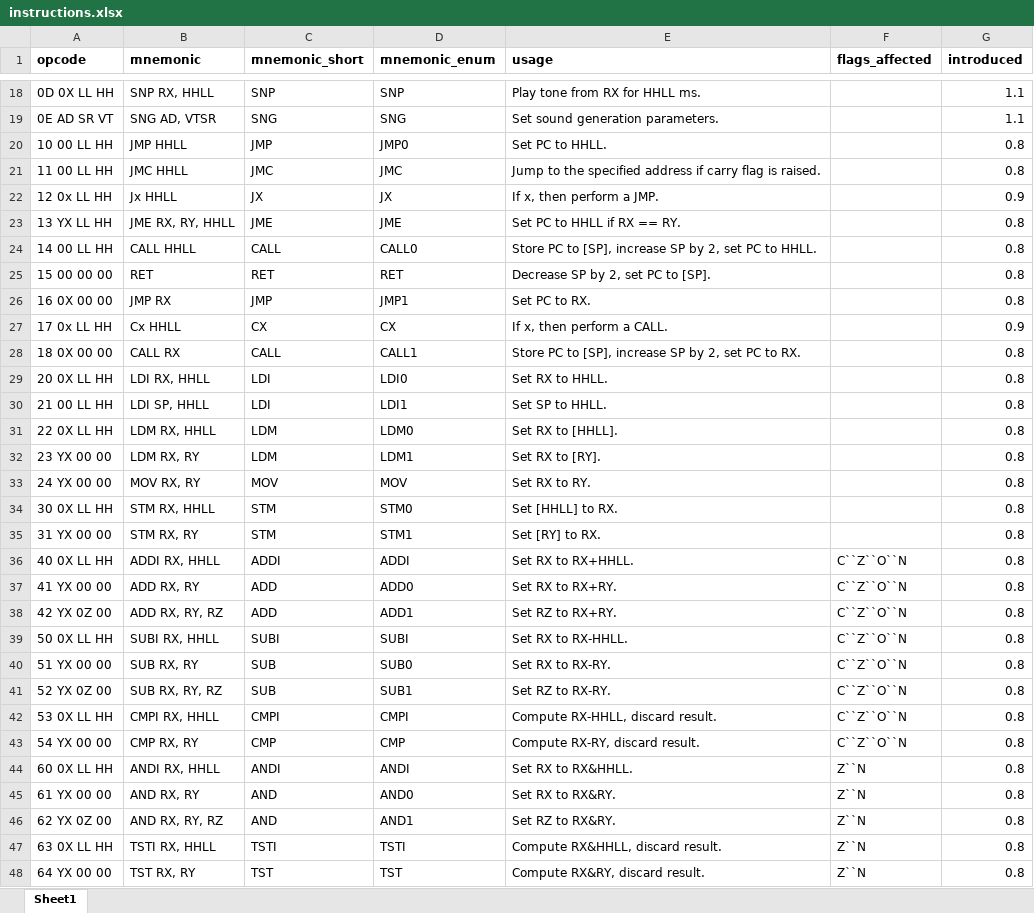
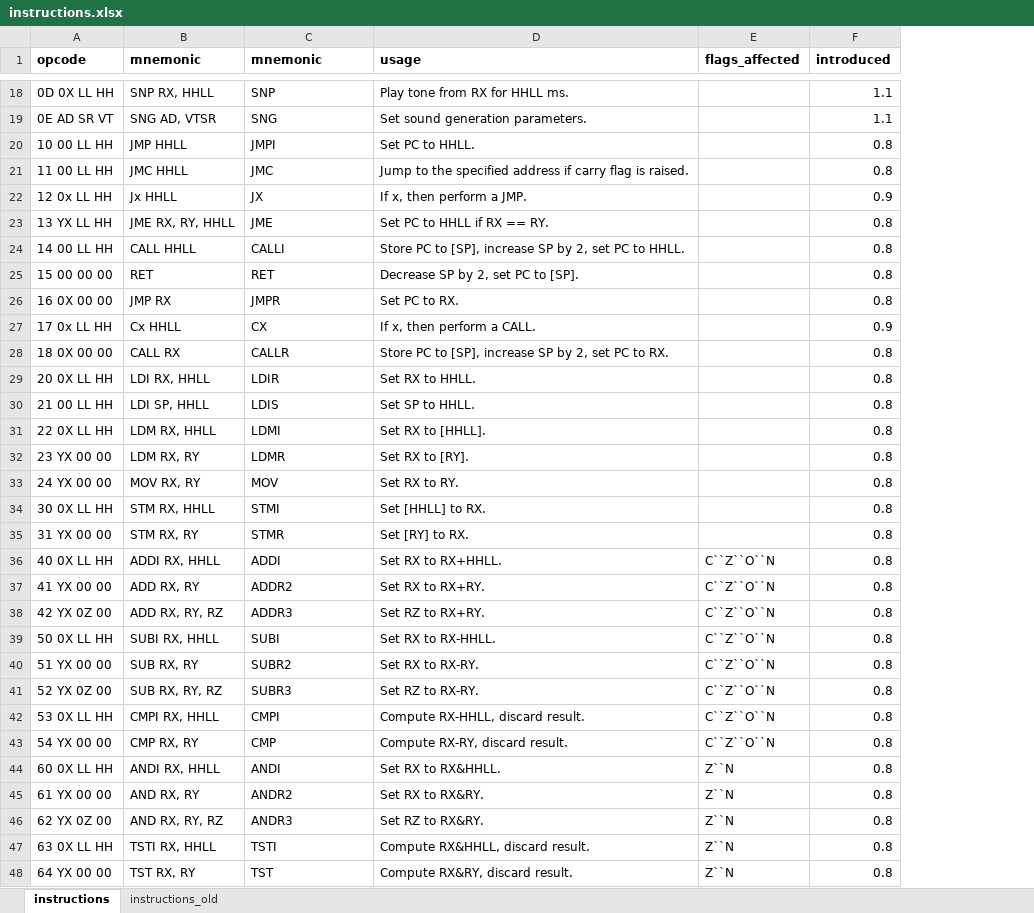
Before and after one commit to scottwillmoore/chip16, an Excel workbook: instructions.xlsx, sheet instructions, drawn as a sheet; only a part is shown, gaps mark what is left out; values as stored, in another font and other column widths than the file's, no borders; conditional formats not drawn; the diff covers the shown part only; the diff names each change by its address in the sheet, - before the commit and + after, or states it on an @@ line.

Commit message:
update instruction enum with new mnemonics and variants

```diff
--- a/instructions.xlsx (sheet instructions)
+++ b/instructions.xlsx (sheet instructions)
-sheet tab: Sheet1
+sheet tab: instructions
+sheet tab: instructions_old
-column D (mnemonic_enum), rows 18-48: SNP | SNG | JMP0 | JMC | JX | JME | CALL0 | RET | JMP1 | CX | CALL1 | LDI0 | LDI1 | LDM0 | LDM1 | MOV | STM0 | STM1 | ADDI | ADD0 | ADD1 | SUBI | SUB0 | SUB1 | CMPI | CMP | ANDI | AND0 | AND1 | TSTI | TST
-C1: mnemonic_short
+C1: mnemonic
-C20 (mnemonic): JMP
+C20 (mnemonic): JMPI
-C24 (mnemonic): CALL
+C24 (mnemonic): CALLI
-C26 (mnemonic): JMP
+C26 (mnemonic): JMPR
-C28 (mnemonic): CALL
+C28 (mnemonic): CALLR
-C29 (mnemonic): LDI
+C29 (mnemonic): LDIR
-C30 (mnemonic): LDI
+C30 (mnemonic): LDIS
-C31 (mnemonic): LDM
+C31 (mnemonic): LDMI
-C32 (mnemonic): LDM
+C32 (mnemonic): LDMR
-C34 (mnemonic): STM
+C34 (mnemonic): STMI
-C35 (mnemonic): STM
+C35 (mnemonic): STMR
-C37 (mnemonic): ADD
+C37 (mnemonic): ADDR2
-C38 (mnemonic): ADD
+C38 (mnemonic): ADDR3
-C40 (mnemonic): SUB
+C40 (mnemonic): SUBR2
-C41 (mnemonic): SUB
+C41 (mnemonic): SUBR3
-C45 (mnemonic): AND
+C45 (mnemonic): ANDR2
-C46 (mnemonic): AND
+C46 (mnemonic): ANDR3
```
Also changed, not shown: 2 removed rows, 30 edited cells and cell formats elsewhere in this sheet, formulas that keep their value, 2 other files.
